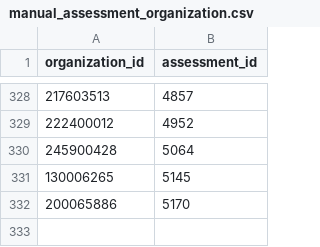
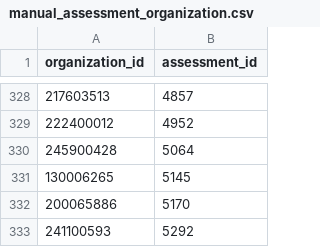
Before and after one commit to OpenCarbonWatch/France, a CSV file: data/manual_assessment_organization.csv, drawn as a sheet; only a part is shown, gaps mark what is left out; the diff names each change by its address in the sheet, - before the commit and + after, or states it on an @@ line.

Commit message:
Add weekly manual assesment organization links

```diff
--- a/data/manual_assessment_organization.csv
+++ b/data/manual_assessment_organization.csv
+row 333: 241100593 | 5292
```
